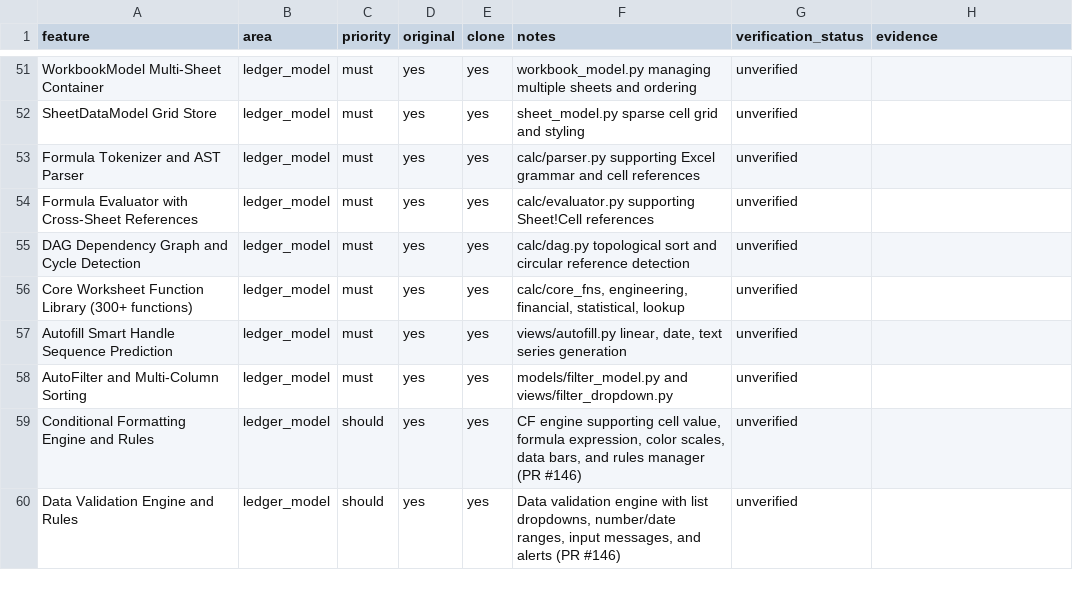
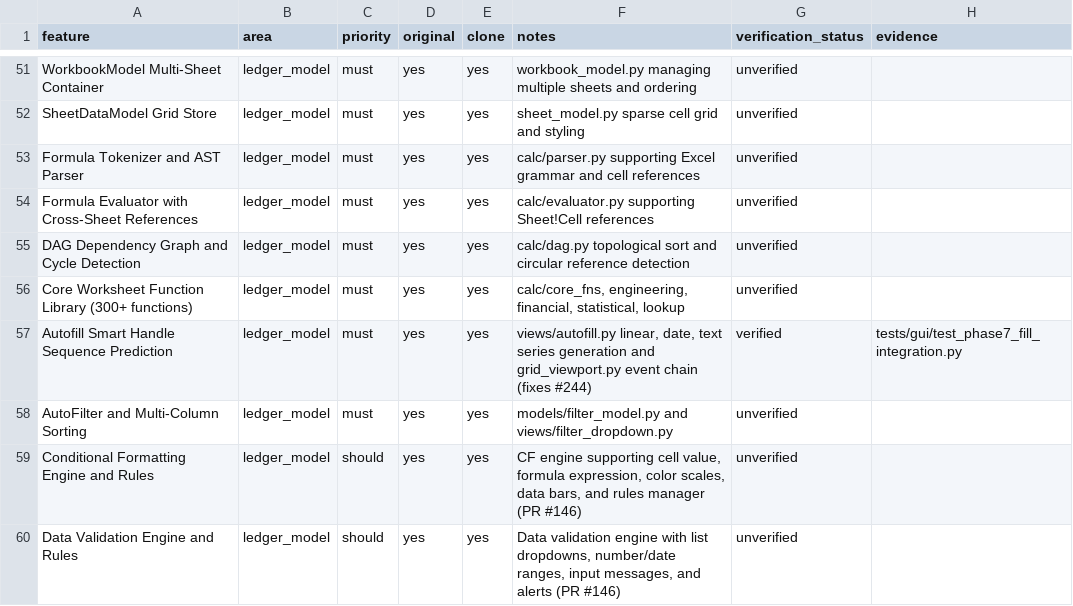
Before and after one commit to aitobox/ATBOffice, a CSV file: docs/clone/phase7_features.csv, drawn as a sheet; only a part is shown, gaps mark what is left out.

Commit message:
[Agent] [phase7] TASK-710: fix(ledger-fill): 恢复填充柄完整事件链与保护事务 (fixes #244) (#252)
* fix(#244): 恢复填充柄完整事件链与保护事务

* fix(#244): resolve CI failure in Lint with ruff (attempt 1)

---------

Co-authored-by: aitobox <aitobox@aitoboxs-Virtual-Machine.local>

```diff
--- a/docs/clone/phase7_features.csv
+++ b/docs/clone/phase7_features.csv
@@ -56,3 +56,3 @@ DAG Dependency Graph and Cycle Detection,ledger_model,must,yes,yes,calc/dag.py t
 Core Worksheet Function Library (300+ functions),ledger_model,must,yes,yes,"calc/core_fns, engineering, financial, statistical, lookup",unverified,
-Autofill Smart Handle Sequence Prediction,ledger_model,must,yes,yes,"views/autofill.py linear, date, text series generation",unverified,
+Autofill Smart Handle Sequence Prediction,ledger_model,must,yes,yes,"views/autofill.py linear, date, text series generation and grid_viewport.py event chain (fixes #244)",verified,tests/gui/test_phase7_fill_integration.py
 AutoFilter and Multi-Column Sorting,ledger_model,must,yes,yes,models/filter_model.py and views/filter_dropdown.py,unverified,
```
Also changed, not shown: 5 other files.
